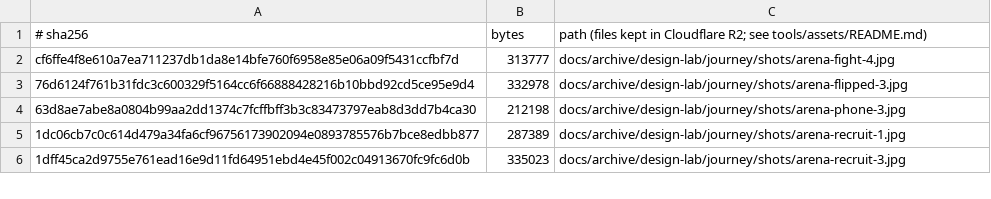
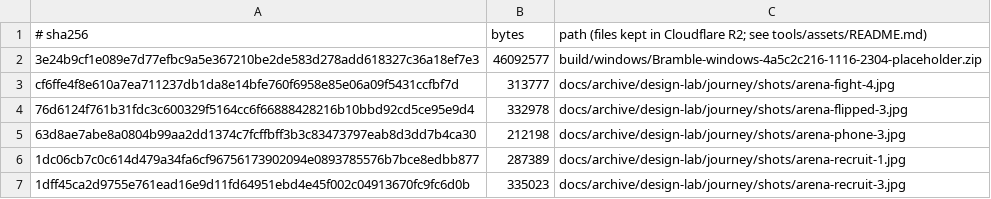
Before and after one commit to SwitchOCE/Bramble, a TSV file: tools/assets/manifest.tsv, drawn as a sheet; only a part is shown; the diff names each change by its address in the sheet, - before the commit and + after, or states it on an @@ line.

```diff
--- a/tools/assets/manifest.tsv
+++ b/tools/assets/manifest.tsv
+row 2: 3e24b9cf1e089e7d77efbc9a5e367210be2de583d278add618327c36a18ef7e3 | 46092577 | build/windows/Bramble-windows-4a5c2c216-1116-2304-placeholder.zip
```
Also changed, not shown: 2 other files.
